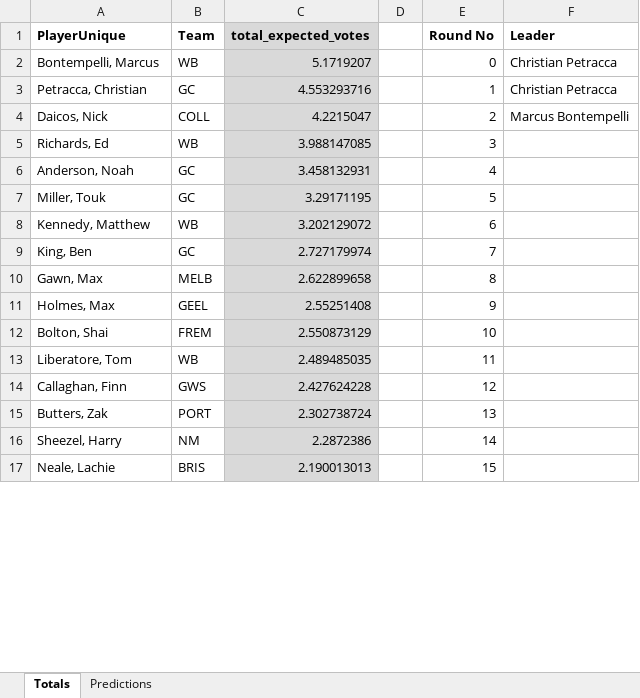
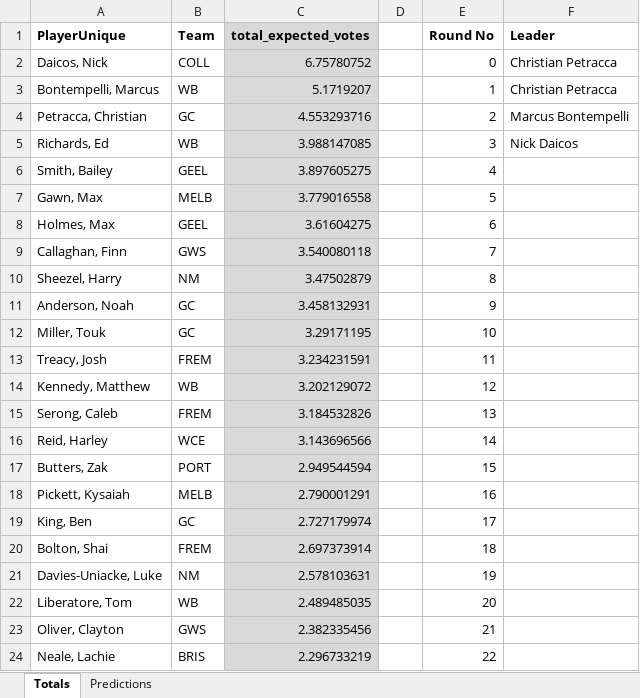
Before and after one commit to basto89326/Learn_MERN, an Excel workbook: NN_brownlow_predictions_2026.xlsx, sheet Totals, drawn as a sheet; only a part is shown; values as stored, in another font and other column widths than the file's, no borders; removed rows and columns are numbered as before the commit, all else as after; the diff covers the shown part only; the diff names each change by its address in the sheet, - before the commit and + after, or states it on an @@ line.

```diff
--- a/NN_brownlow_predictions_2026.xlsx (sheet Totals)
+++ b/NN_brownlow_predictions_2026.xlsx (sheet Totals)
+row 2: Daicos, Nick | COLL | 6.75780752 |  | 0 | Christian Petracca
-E3 (Round No): 0
+E3 (Round No): 1
-E4 (Round No): 1
+E4 (Round No): 2
-F4 (Leader): Christian Petracca
+F4 (Leader): Marcus Bontempelli
-row 4: Daicos, Nick | COLL | 4.2215047 |  | 2 | Marcus Bontempelli
-F5 (Leader): (empty)
+F5 (Leader): Nick Daicos
+row 6: Smith, Bailey | GEEL | 3.897605275 |  | 4
+row 7: Gawn, Max | MELB | 3.779016558 |  | 5
+row 8: Holmes, Max | GEEL | 3.61604275 |  | 6
+row 9: Callaghan, Finn | GWS | 3.540080118 |  | 7
+row 10: Sheezel, Harry | NM | 3.47502879 |  | 8
-E11 (Round No): 4
+E11 (Round No): 9
-E12 (Round No): 5
+E12 (Round No): 10
+row 13: Treacy, Josh | FREM | 3.234231591 |  | 11
-E14 (Round No): 6
+E14 (Round No): 12
+row 15: Serong, Caleb | FREM | 3.184532826 |  | 13
+row 16: Reid, Harley | WCE | 3.143696566 |  | 14
+row 17: Butters, Zak | PORT | 2.949544594 |  | 15
+row 18: Pickett, Kysaiah | MELB | 2.790001291 |  | 16
-E19 (Round No): 7
+E19 (Round No): 17
-row 10: Gawn, Max | MELB | 2.622899658 |  | 8
-row 11: Holmes, Max | GEEL | 2.55251408 |  | 9
-C20 (total_expected_votes): 2.550873129
+C20 (total_expected_votes): 2.697373914
-E20 (Round No): 10
+E20 (Round No): 18
+row 21: Davies-Uniacke, Luke | NM | 2.578103631 |  | 19
-E22 (Round No): 11
+E22 (Round No): 20
-row 14: Callaghan, Finn | GWS | 2.427624228 |  | 12
-row 15: Butters, Zak | PORT | 2.302738724 |  | 13
-row 16: Sheezel, Harry | NM | 2.2872386 |  | 14
+row 23: Oliver, Clayton | GWS | 2.382335456 |  | 21
-C24 (total_expected_votes): 2.190013013
+C24 (total_expected_votes): 2.296733219
-E24 (Round No): 15
+E24 (Round No): 22
```
Also changed, not shown: 225 added rows, 202 removed rows and 87 edited cells elsewhere in this sheet, sheet Predictions, formulas that keep their value.
